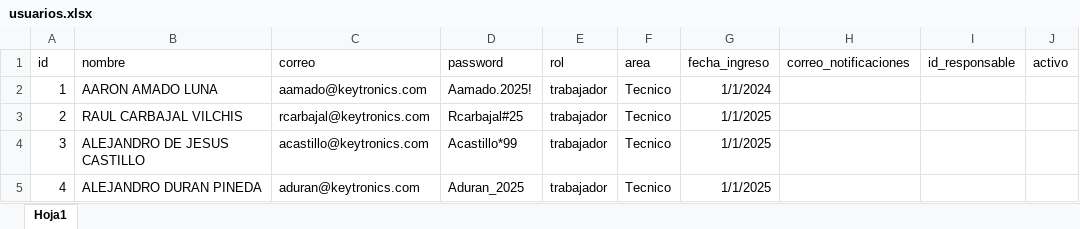
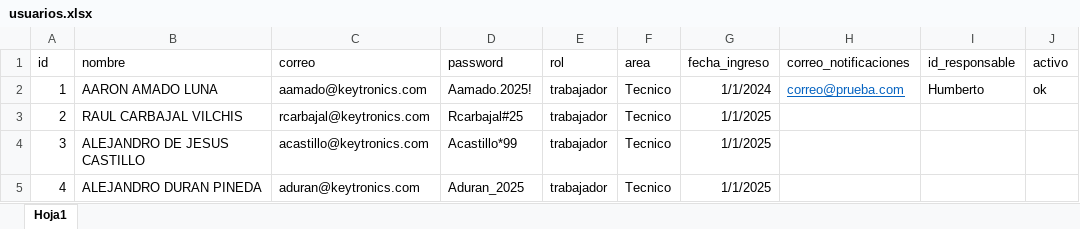
Before and after one commit to josels980410-jpg/sistema-vacaciones-flask, an Excel workbook: data/usuarios.xlsx, sheet Hoja1, drawn as a sheet; only a part is shown; values as stored, in another font and other column widths than the file's, no borders; the diff names each change by its address in the sheet, - before the commit and + after, or states it on an @@ line.

Commit message:
actualizacion de la tabla de usuarios

```diff
--- a/data/usuarios.xlsx (sheet Hoja1)
+++ b/data/usuarios.xlsx (sheet Hoja1)
-H2 (correo_notificaciones): (empty)
+H2 (correo_notificaciones): correo@prueba.com
-I2 (id_responsable): (empty)
+I2 (id_responsable): Humberto
-J2 (activo): (empty)
+J2 (activo): ok
```
Also changed, not shown: 2 other files.
